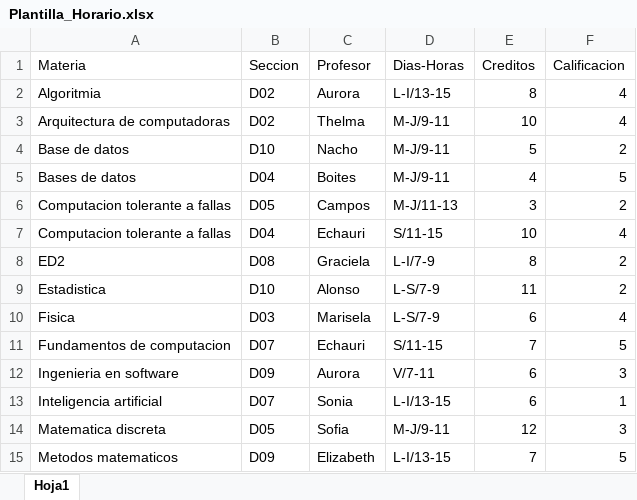
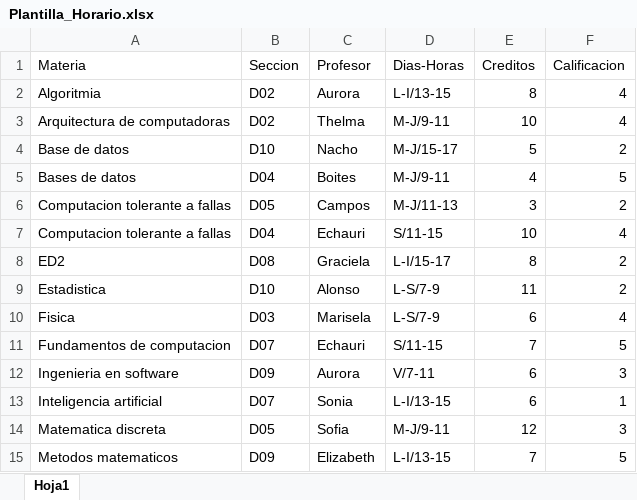
Before and after one commit to ZamaxCode/Schedule-Generator-AG, an Excel workbook: Plantilla_Horario.xlsx, sheet Hoja1, drawn as a sheet; only a part is shown; values as stored, in another font and other column widths than the file's, no borders; the diff names each change by its address in the sheet, - before the commit and + after, or states it on an @@ line.

```diff
--- a/Plantilla_Horario.xlsx (sheet Hoja1)
+++ b/Plantilla_Horario.xlsx (sheet Hoja1)
-D4 (Dias-Horas): M-J/9-11
+D4 (Dias-Horas): M-J/15-17
-D8 (Dias-Horas): L-I/7-9
+D8 (Dias-Horas): L-I/15-17
```
Also changed, not shown: 2 other files.
